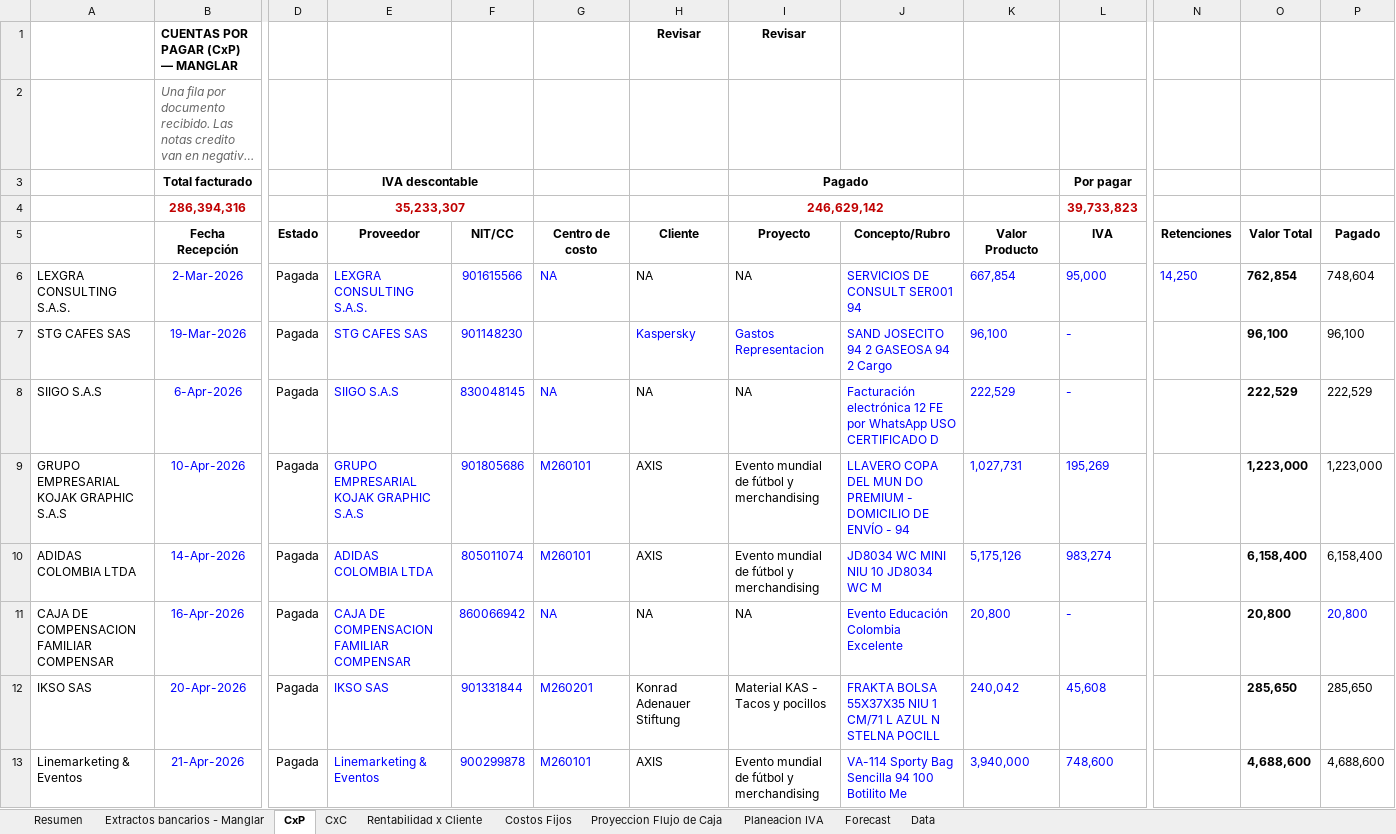
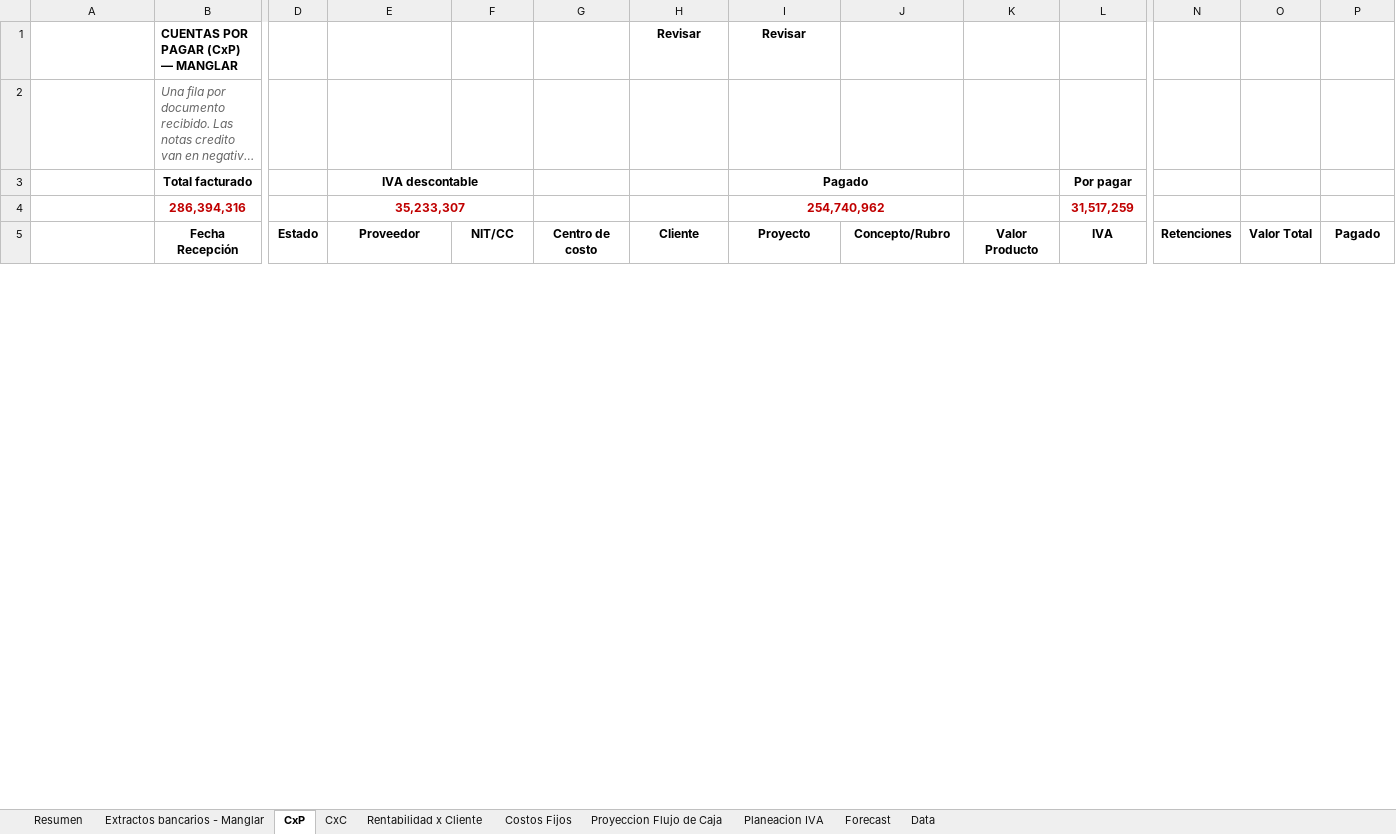
Before and after one commit to santiagomanglar/dashboard-manglar, an Excel workbook: Manglar_Modelo_Financiero.xlsx, sheet CxP, drawn as a sheet; only a part is shown, gaps mark what is left out; long unchanged cells end in …; values as stored, in another font and other column widths than the file's, no borders; charts and pictures not drawn; removed rows and columns are numbered as before the commit, all else as after; rows hold the shown columns only; the diff covers the shown part only; the diff names each change by its address in the sheet, - before the commit and + after, or states it on an @@ line.

```diff
--- a/Manglar_Modelo_Financiero.xlsx (sheet CxP)
+++ b/Manglar_Modelo_Financiero.xlsx (sheet CxP)
-I4 (Proyecto): 246,629,142
+I4 (Proyecto): 254,740,962
-L4 (IVA): 39,733,823
+L4 (IVA): 31,517,259
-row 6: LEXGRA CONSULTING S.A.S. | 2-Mar-2026 | Pagada | LEXGRA CONSULTING S.A.S. | 901615566 | NA | NA | NA | SERVICIOS DE CONSULT SER001 94 | 667,854 | 95,000 | 14,250 | 762,854 | 748,604
@@ row 7 hidden: STG CAFES SAS | 19-Mar-2026 | Pagada | STG CAFES SAS | 901148230 |  | Kaspersky | Gastos Representacion | SAND JOSECITO 94 2 GASEOSA 94 2 Cargo | 96,100 | - |  | 96,100 | 96,100 @@
-row 8: SIIGO S.A.S | 6-Apr-2026 | Pagada | SIIGO S.A.S | 830048145 | NA | NA | NA | Facturación electrónica 12 FE por WhatsApp USO CERTIFICADO D | 222,529 | - |  | 222,529 | 222,529
-row 9: GRUPO EMPRESARIAL KOJAK GRAPHIC S.A.S | 10-Apr-2026 | Pagada | GRUPO EMPRESARIAL KOJAK GRAPHIC S.A.S | 901805686 | M260101 | AXIS | Evento mundial de fútbol y merchandising | LLAVERO COPA DEL MUN DO PREMIUM - DOMICILIO DE ENVÍO - 94 | 1,027,731 | 195,269 |  | 1,223,000 | 1,223,000
@@ row 10 hidden: ADIDAS COLOMBIA LTDA | 14-Apr-2026 | Pagada | ADIDAS COLOMBIA LTDA | 805011074 | M260101 | AXIS | Evento mundial de fútbol y merchandising | JD8034 WC MINI NIU 10 JD8034 WC M | 5,175,126 | 983,274 |  | 6,158,400 | 6,158,400 @@
@@ row 11 hidden: CAJA DE COMPENSACION FAMILIAR COMPENSAR | 16-Apr-2026 | Pagada | CAJA DE COMPENSACION FAMILIAR COMPENSAR | 860066942 | NA | NA | NA | Evento Educación Colombia Excelente | 20,800 | - |  | 20,800 | 20,800 @@
-row 12: IKSO SAS | 20-Apr-2026 | Pagada | IKSO SAS | 901331844 | M260201 | Konrad Adenauer Stiftung | Material KAS - Tacos y pocillos | FRAKTA BOLSA 55X37X35 NIU 1 CM/71 L AZUL N STELNA POCILL | 240,042 | 45,608 |  | 285,650 | 285,650
-row 13: Linemarketing & Eventos | 21-Apr-2026 | Pagada | Linemarketing & Eventos | 900299878 | M260101 | AXIS | Evento mundial de fútbol y merchandising | VA-114 Sporty Bag Sencilla 94 100 Botilito Me | 3,940,000 | 748,600 |  | 4,688,600 | 4,688,600
```
Also changed, not shown: 2 added rows, 45 removed rows, 54 hidden or unhidden rows, 33 edited cells and cell formats elsewhere in this sheet, sheet Extractos bancarios - Manglar, sheet Resumen, sheet Proyeccion Flujo de Caja, sheet CxC, sheet Data, sheet Rentabilidad x Cliente, hidden cells.
